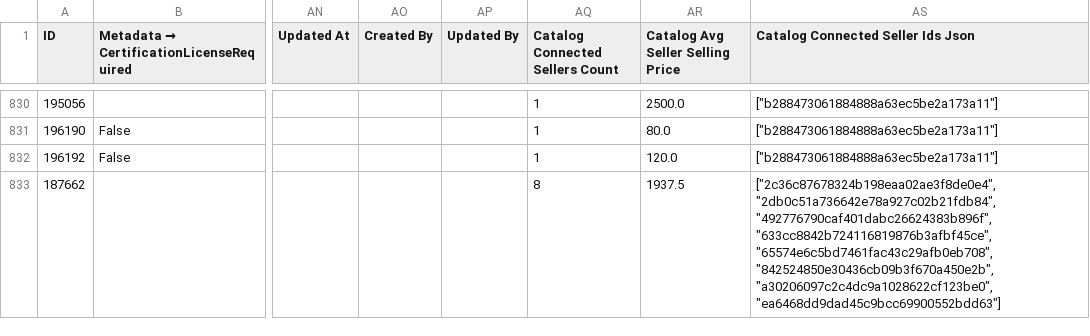
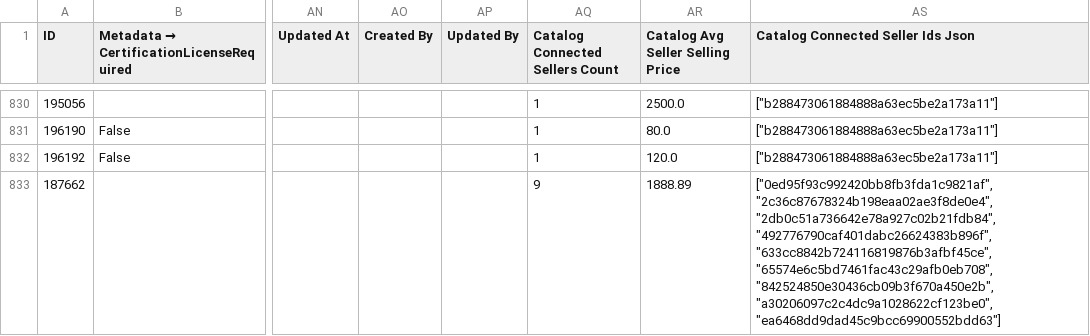
Before and after one commit to Emehub/TribeCo-sales-analysis-v2, a CSV file: data/product.csv, drawn as a sheet; only a part is shown, gaps mark what is left out; the diff covers the shown part only; the diff names each change by its address in the sheet, - before the commit and + after, or states it on an @@ line.

```diff
--- a/data/product.csv
+++ b/data/product.csv
-AQ833 (Catalog Connected Sellers Count): 8
+AQ833 (Catalog Connected Sellers Count): 9
-AR833 (Catalog Avg Seller Selling Price): 1937.5
+AR833 (Catalog Avg Seller Selling Price): 1888.89
-AS833: ["2c36c87678324b198eaa02ae3f8de0e4","2db0c51a736642e78a927c02b21fdb84","492776790caf401dabc26624383b896f","633cc8842b724116819876b3afbf45ce","65574e6c5bd7461fac43c29afb0eb708","842524850e30436cb09b3f670a450e2b","a30206097c2c4dc9a1028622cf123be0","ea6468dd9dad45c9bcc69900552bdd63"]
+AS833: ["0ed95f93c992420bb8fb3fda1c9821af","2c36c87678324b198eaa02ae3f8de0e4","2db0c51a736642e78a927c02b21fdb84","492776790caf401dabc26624383b896f","633cc8842b724116819876b3afbf45ce","65574e6c5bd7461fac43c29afb0eb708","842524850e30436cb09b3f670a450e2b","a30206097c2c4dc9a1028622cf123be0","ea6468dd9dad45c9bcc69900552bdd63"]
```
Also changed, not shown: 3 added rows, 3 removed rows and 7 edited cells elsewhere in this file, data/repayment.csv, 10 other files.
